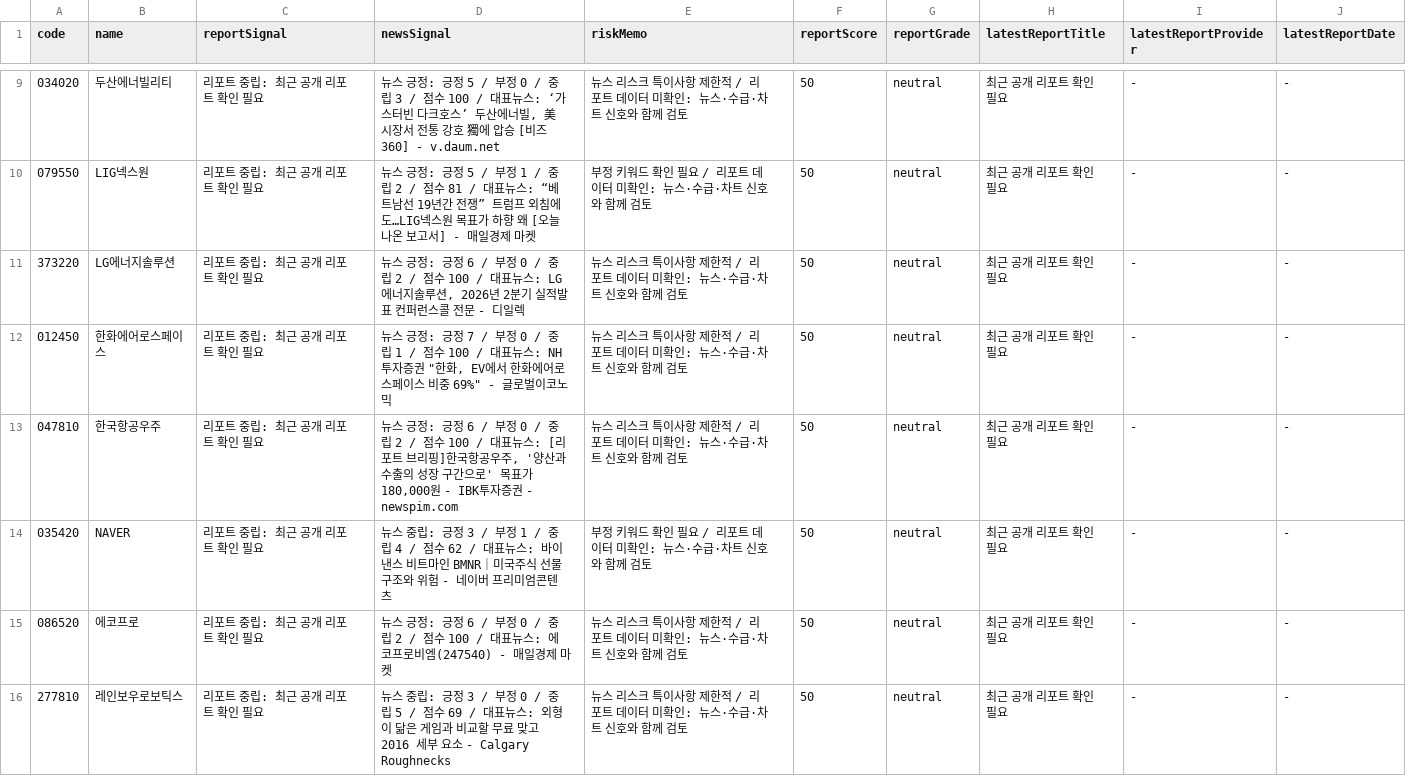
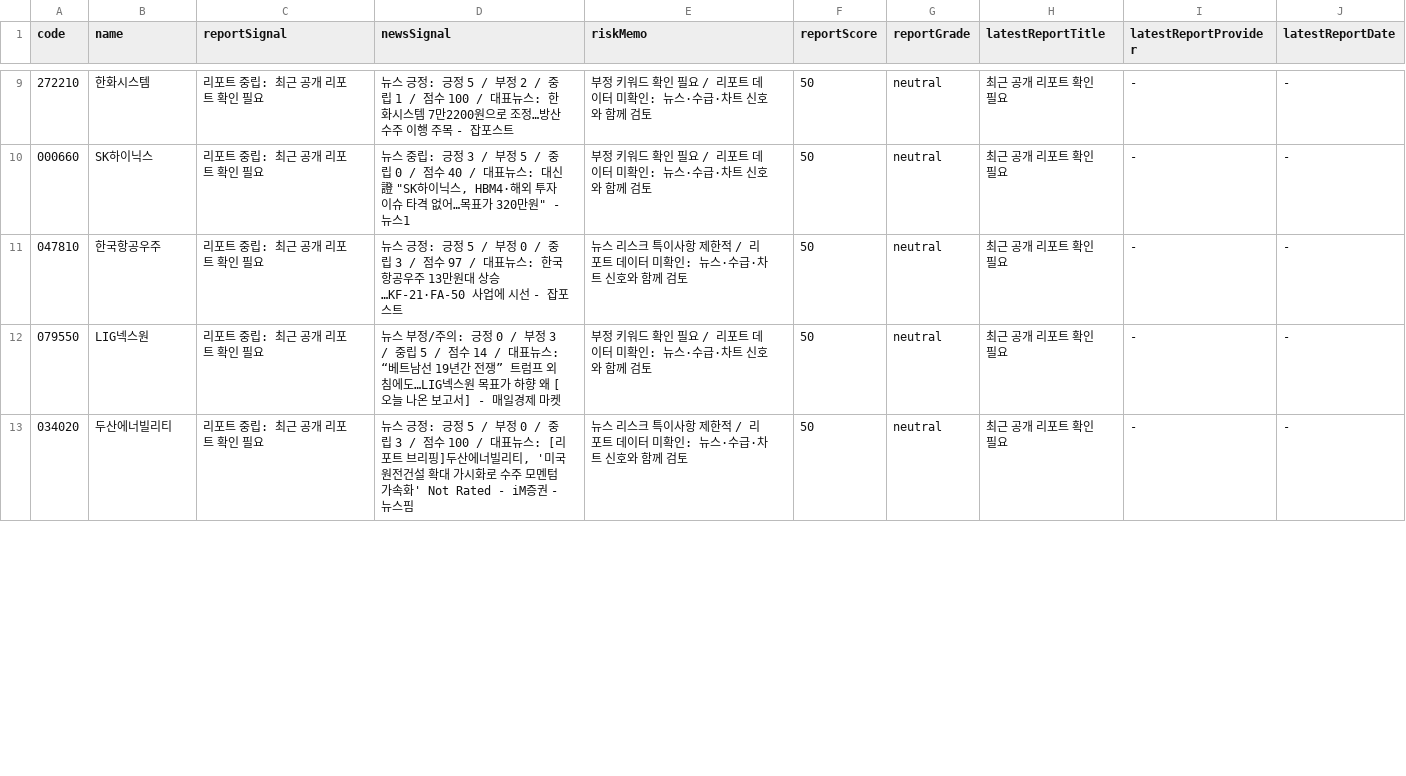
Before and after one commit to babbu28238/investment-json-data, a CSV file: report_hints.csv, drawn as a sheet; only a part is shown, gaps mark what is left out; the diff covers the shown part only.

```diff
--- a/report_hints.csv
+++ b/report_hints.csv
@@ -9,8 +9,5 @@
-034020,두산에너빌리티,리포트 중립: 최근 공개 리포트 확인 필요,"뉴스 긍정: 긍정 5 / 부정 0 / 중립 3 / 점수 100 / 대표뉴스: ‘가스터빈 다크호스’ 두산에너빌, 美 시장서 전통 강호 獨에 압승 [비즈360] - v.daum.net",뉴스 리스크 특이사항 제한적 / 리포트 데이터 미확인: 뉴스·수급·차트 신호와 함께 검토,50,neutral,최근 공개 리포트 확인 필요,-,-
-079550,LIG넥스원,리포트 중립: 최근 공개 리포트 확인 필요,뉴스 긍정: 긍정 5 / 부정 1 / 중립 2 / 점수 81 / 대표뉴스: “베트남선 19년간 전쟁” 트럼프 외침에도…LIG넥스원 목표가 하향 왜 [오늘 나온 보고서] - 매일경제 마켓,부정 키워드 확인 필요 / 리포트 데이터 미확인: 뉴스·수급·차트 신호와 함께 검토,50,neutral,최근 공개 리포트 확인 필요,-,-
-373220,LG에너지솔루션,리포트 중립: 최근 공개 리포트 확인 필요,"뉴스 긍정: 긍정 6 / 부정 0 / 중립 2 / 점수 100 / 대표뉴스: LG에너지솔루션, 2026년 2분기 실적발표 컨퍼런스콜 전문 - 디일렉",뉴스 리스크 특이사항 제한적 / 리포트 데이터 미확인: 뉴스·수급·차트 신호와 함께 검토,50,neutral,최근 공개 리포트 확인 필요,-,-
-012450,한화에어로스페이스,리포트 중립: 최근 공개 리포트 확인 필요,"뉴스 긍정: 긍정 7 / 부정 0 / 중립 1 / 점수 100 / 대표뉴스: NH투자증권 ""한화, EV에서 한화에어로스페이스 비중 69%"" - 글로벌이코노믹",뉴스 리스크 특이사항 제한적 / 리포트 데이터 미확인: 뉴스·수급·차트 신호와 함께 검토,50,neutral,최근 공개 리포트 확인 필요,-,-
-047810,한국항공우주,리포트 중립: 최근 공개 리포트 확인 필요,"뉴스 긍정: 긍정 6 / 부정 0 / 중립 2 / 점수 100 / 대표뉴스: [리포트 브리핑]한국항공우주, '양산과 수출의 성장 구간으로' 목표가 180,000원 - IBK투자증권 - newspim.com",뉴스 리스크 특이사항 제한적 / 리포트 데이터 미확인: 뉴스·수급·차트 신호와 함께 검토,50,neutral,최근 공개 리포트 확인 필요,-,-
-035420,NAVER,리포트 중립: 최근 공개 리포트 확인 필요,뉴스 중립: 긍정 3 / 부정 1 / 중립 4 / 점수 62 / 대표뉴스: 바이낸스 비트마인 BMNR｜미국주식 선물 구조와 위험 - 네이버 프리미엄콘텐츠,부정 키워드 확인 필요 / 리포트 데이터 미확인: 뉴스·수급·차트 신호와 함께 검토,50,neutral,최근 공개 리포트 확인 필요,-,-
-086520,에코프로,리포트 중립: 최근 공개 리포트 확인 필요,뉴스 긍정: 긍정 6 / 부정 0 / 중립 2 / 점수 100 / 대표뉴스: 에코프로비엠(247540) - 매일경제 마켓,뉴스 리스크 특이사항 제한적 / 리포트 데이터 미확인: 뉴스·수급·차트 신호와 함께 검토,50,neutral,최근 공개 리포트 확인 필요,-,-
-277810,레인보우로보틱스,리포트 중립: 최근 공개 리포트 확인 필요,뉴스 중립: 긍정 3 / 부정 0 / 중립 5 / 점수 69 / 대표뉴스: 외형이 닮은 게임과 비교할 무료 맞고 2016 세부 요소 - Calgary Roughnecks,뉴스 리스크 특이사항 제한적 / 리포트 데이터 미확인: 뉴스·수급·차트 신호와 함께 검토,50,neutral,최근 공개 리포트 확인 필요,-,-
+272210,한화시스템,리포트 중립: 최근 공개 리포트 확인 필요,뉴스 긍정: 긍정 5 / 부정 2 / 중립 1 / 점수 100 / 대표뉴스: 한화시스템 7만2200원으로 조정…방산 수주 이행 주목 - 잡포스트,부정 키워드 확인 필요 / 리포트 데이터 미확인: 뉴스·수급·차트 신호와 함께 검토,50,neutral,최근 공개 리포트 확인 필요,-,-
+000660,SK하이닉스,리포트 중립: 최근 공개 리포트 확인 필요,"뉴스 중립: 긍정 3 / 부정 5 / 중립 0 / 점수 40 / 대표뉴스: 대신證 ""SK하이닉스, HBM4·해외 투자 이슈 타격 없어…목표가 320만원"" - 뉴스1",부정 키워드 확인 필요 / 리포트 데이터 미확인: 뉴스·수급·차트 신호와 함께 검토,50,neutral,최근 공개 리포트 확인 필요,-,-
+047810,한국항공우주,리포트 중립: 최근 공개 리포트 확인 필요,뉴스 긍정: 긍정 5 / 부정 0 / 중립 3 / 점수 97 / 대표뉴스: 한국항공우주 13만원대 상승…KF-21·FA-50 사업에 시선 - 잡포스트,뉴스 리스크 특이사항 제한적 / 리포트 데이터 미확인: 뉴스·수급·차트 신호와 함께 검토,50,neutral,최근 공개 리포트 확인 필요,-,-
+079550,LIG넥스원,리포트 중립: 최근 공개 리포트 확인 필요,뉴스 부정/주의: 긍정 0 / 부정 3 / 중립 5 / 점수 14 / 대표뉴스: “베트남선 19년간 전쟁” 트럼프 외침에도…LIG넥스원 목표가 하향 왜 [오늘 나온 보고서] - 매일경제 마켓,부정 키워드 확인 필요 / 리포트 데이터 미확인: 뉴스·수급·차트 신호와 함께 검토,50,neutral,최근 공개 리포트 확인 필요,-,-
+034020,두산에너빌리티,리포트 중립: 최근 공개 리포트 확인 필요,"뉴스 긍정: 긍정 5 / 부정 0 / 중립 3 / 점수 100 / 대표뉴스: [리포트 브리핑]두산에너빌리티, '미국 원전건설 확대 가시화로 수주 모멘텀 가속화' Not Rated - iM증권 - 뉴스핌",뉴스 리스크 특이사항 제한적 / 리포트 데이터 미확인: 뉴스·수급·차트 신호와 함께 검토,50,neutral,최근 공개 리포트 확인 필요,-,-
```
Also changed, not shown: 5 added rows, 2 removed rows and 24 edited cells elsewhere in this file, stock_candidates_input.csv, supply_flow_input.csv, 29 other files.
